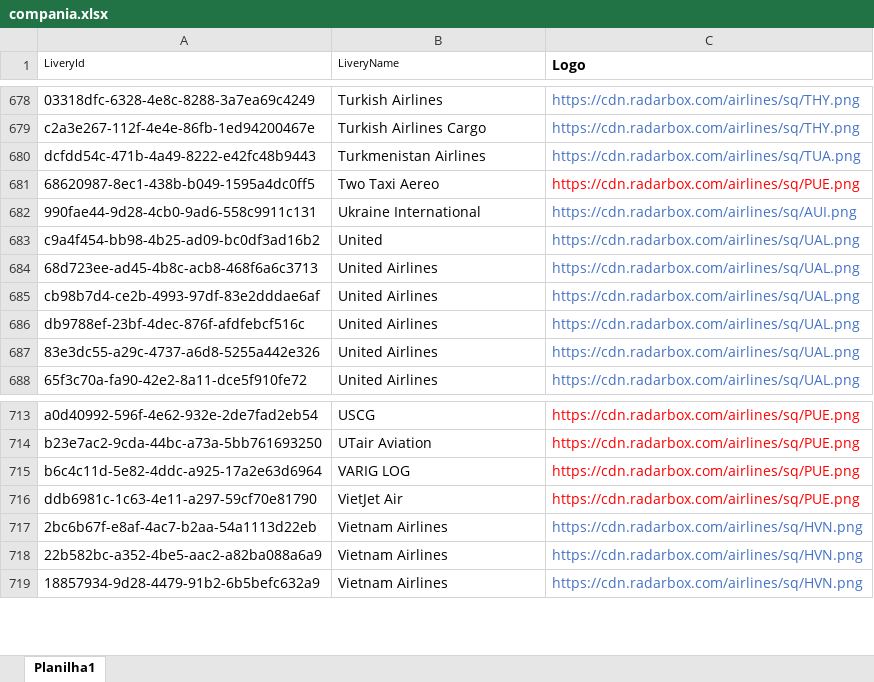
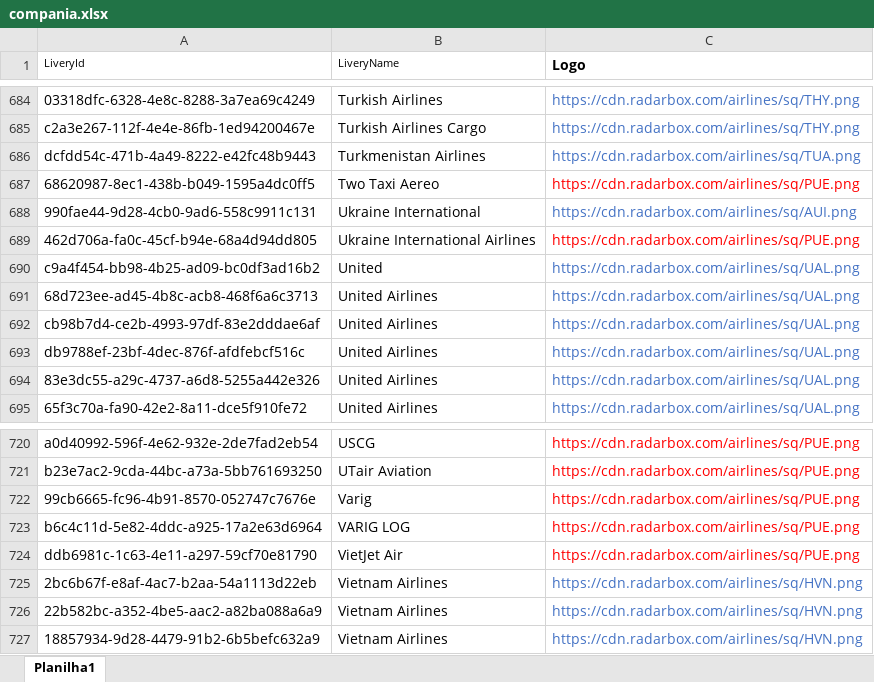
Before and after one commit to Dalmocabral/infinteflightaerobrasil_atc, an Excel workbook: compania.xlsx, sheet Planilha1, drawn as a sheet; only a part is shown, gaps mark what is left out; values as stored, in another font and other column widths than the file's, no borders; the diff covers the shown part only; the diff names each change by its address in the sheet, - before the commit and + after, or states it on an @@ line.

```diff
--- a/compania.xlsx (sheet Planilha1)
+++ b/compania.xlsx (sheet Planilha1)
+row 689: 462d706a-fa0c-45cf-b94e-68a4d94dd805 | Ukraine International Airlines | https://cdn.radarbox.com/airlines/sq/PUE.png
+row 722: 99cb6665-fc96-4b91-8570-052747c7676e | Varig | https://cdn.radarbox.com/airlines/sq/PUE.png
```
Also changed, not shown: 6 added rows elsewhere in this sheet, 1 other file.
